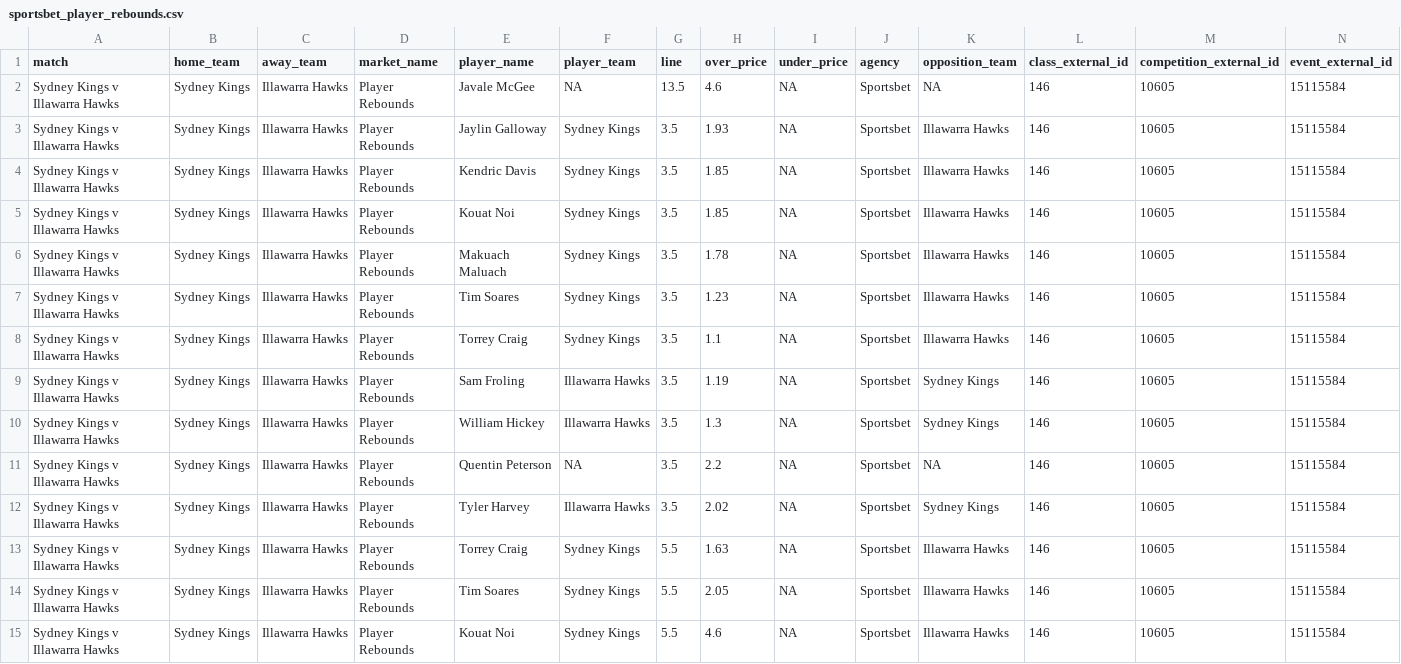
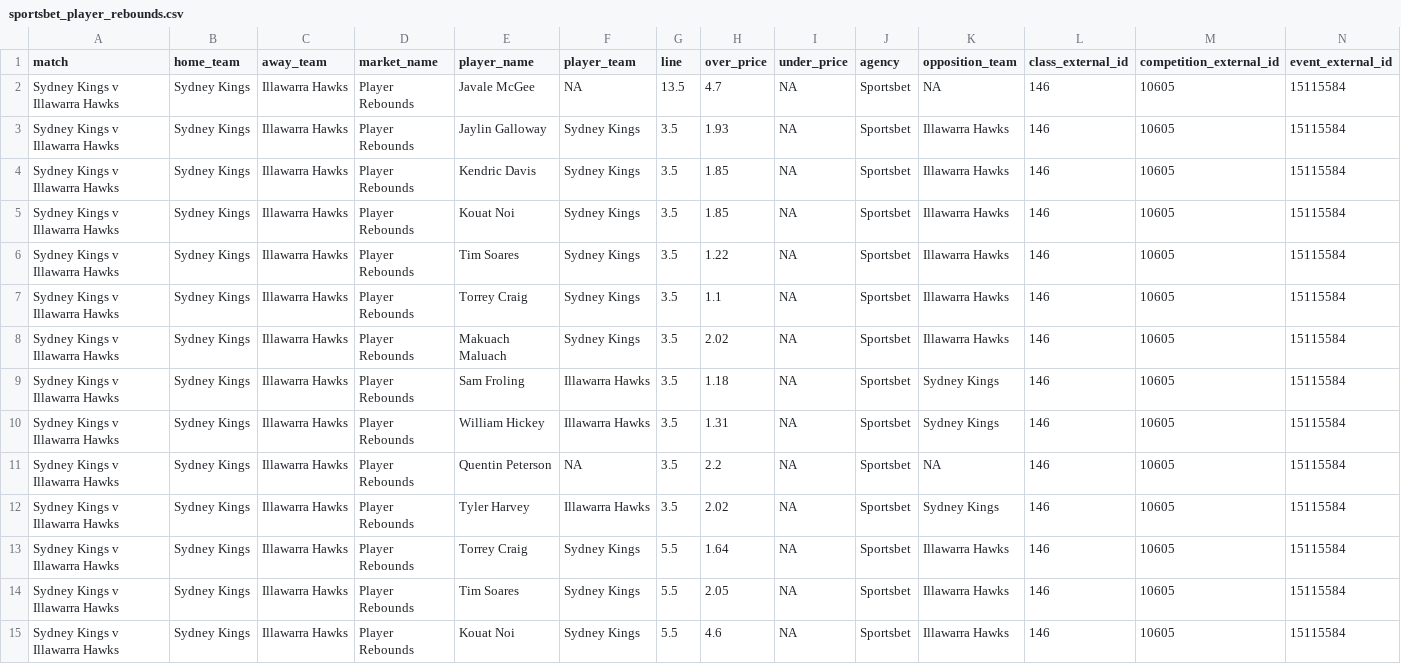
Before and after one commit to jamesbrown1417/NBL, a CSV file: Data/scraped_odds/sportsbet_player_rebounds.csv, drawn as a sheet; only a part is shown; removed rows and columns are numbered as before the commit, all else as after; rows hold the shown columns only; the diff covers the shown part only; the diff names each change by its address in the sheet, - before the commit and + after, or states it on an @@ line.

```diff
--- a/Data/scraped_odds/sportsbet_player_rebounds.csv
+++ b/Data/scraped_odds/sportsbet_player_rebounds.csv
-H2 (over_price): 4.6
+H2 (over_price): 4.7
-row 6: Sydney Kings v Illawarra Hawks | Sydney Kings | Illawarra Hawks | Player Rebounds | Makuach Maluach | Sydney Kings | 3.5 | 1.78 | NA | Sportsbet | Illawarra Hawks | 146 | 10605 | 15115584
-H6 (over_price): 1.23
+H6 (over_price): 1.22
+row 8: Sydney Kings v Illawarra Hawks | Sydney Kings | Illawarra Hawks | Player Rebounds | Makuach Maluach | Sydney Kings | 3.5 | 2.02 | NA | Sportsbet | Illawarra Hawks | 146 | 10605 | 15115584
-H9 (over_price): 1.19
+H9 (over_price): 1.18
-H10 (over_price): 1.3
+H10 (over_price): 1.31
-H13 (over_price): 1.63
+H13 (over_price): 1.64
```
Also changed, not shown: 1 added row, 2 removed rows and 13 edited cells elsewhere in this file, Data/scraped_odds/betright_player_rebounds.csv, Data/scraped_odds/dabble_pickem_player_pras.csv, 41 other files.
